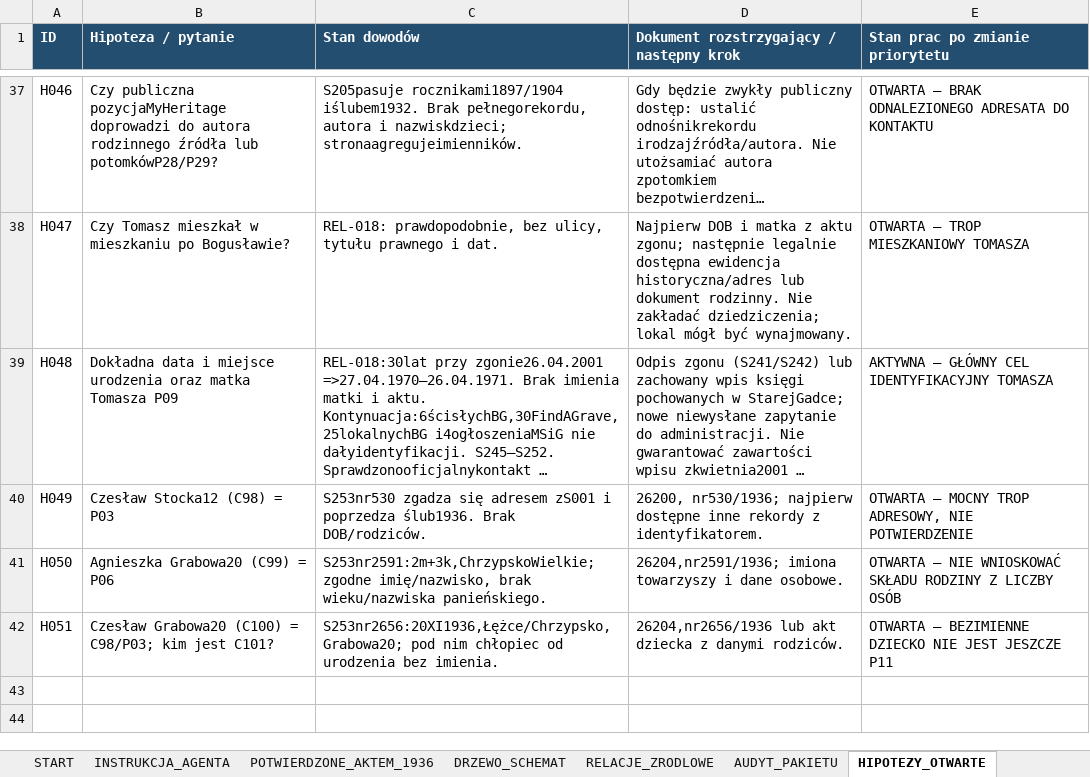
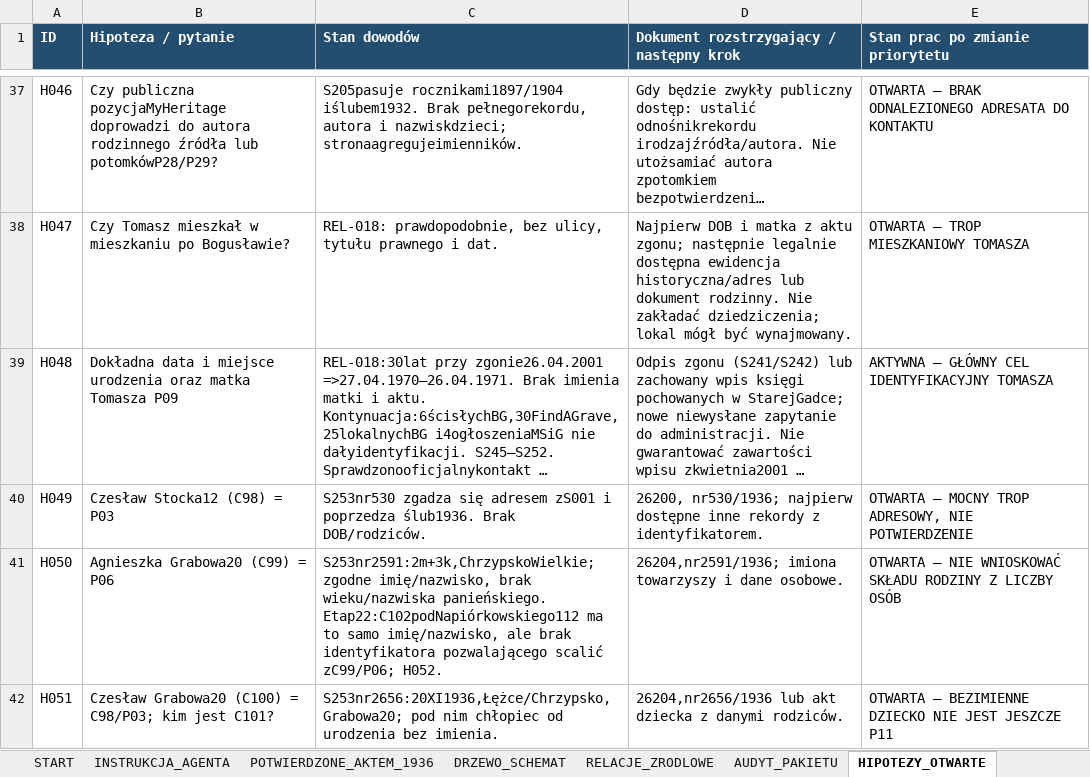
Before and after one commit to maciekkoz-PL/drzewo-genealogiczne, an Excel workbook: Marysia_KOMPLET_BAZA_2026-11-05.xlsx, sheet HIPOTEZY_OTWARTE, drawn as a sheet; only a part is shown, gaps mark what is left out; long unchanged cells end in …; values as stored, in another font and other column widths than the file's, no borders; the diff covers the shown part only; the diff names each change by its address in the sheet, - before the commit and + after, or states it on an @@ line.

Commit message:
Etap22: polacz adres Agnieszki1939 z aktem dziecka1940, zachowaj hipotezy

```diff
--- a/Marysia_KOMPLET_BAZA_2026-11-05.xlsx (sheet HIPOTEZY_OTWARTE)
+++ b/Marysia_KOMPLET_BAZA_2026-11-05.xlsx (sheet HIPOTEZY_OTWARTE)
-C41 (Stan dowodów): …wieku/nazwiska panieńskiego.
+C41 (Stan dowodów): …wieku/nazwiska panieńskiego. Etap22:C102podNapiórkowskiego112 ma to samo imię/nazwisko, ale brak identyfikatora pozwalającego scalić zC99/P06; H052.
```
Also changed, not shown: 1 added row and 2 edited cells elsewhere in this sheet, sheet PLIKI_DOWODOWE, sheet ZRODLA_I_SKANY, sheet DZIENNIK_KWEREND, sheet KANDYDACI_I_HOMONIMY, sheet ZADANIA_AGENTA, sheet START, 44 other files.
